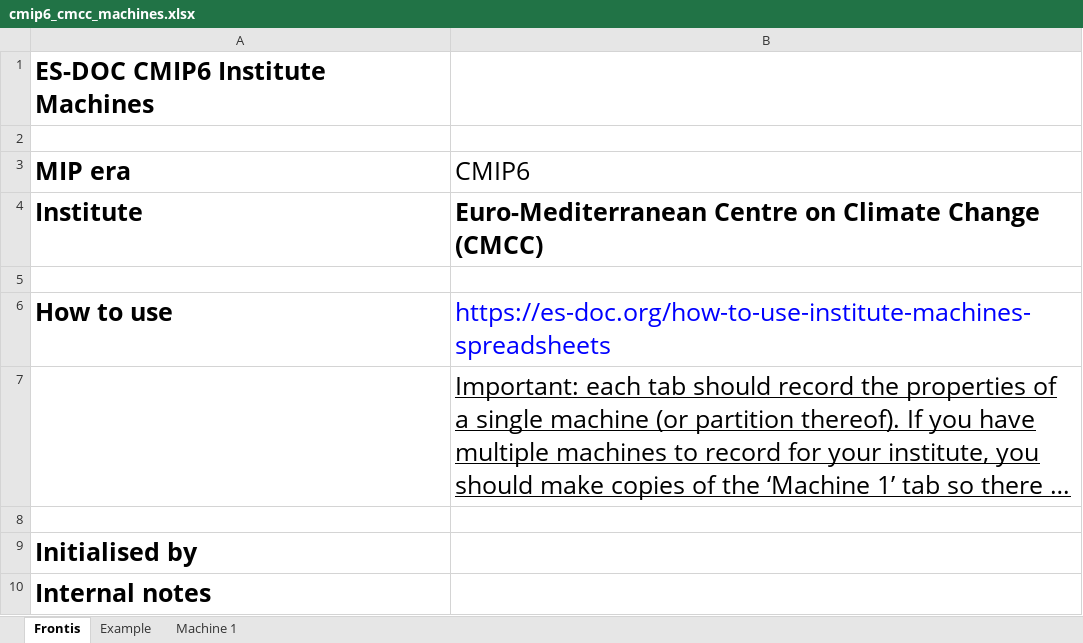
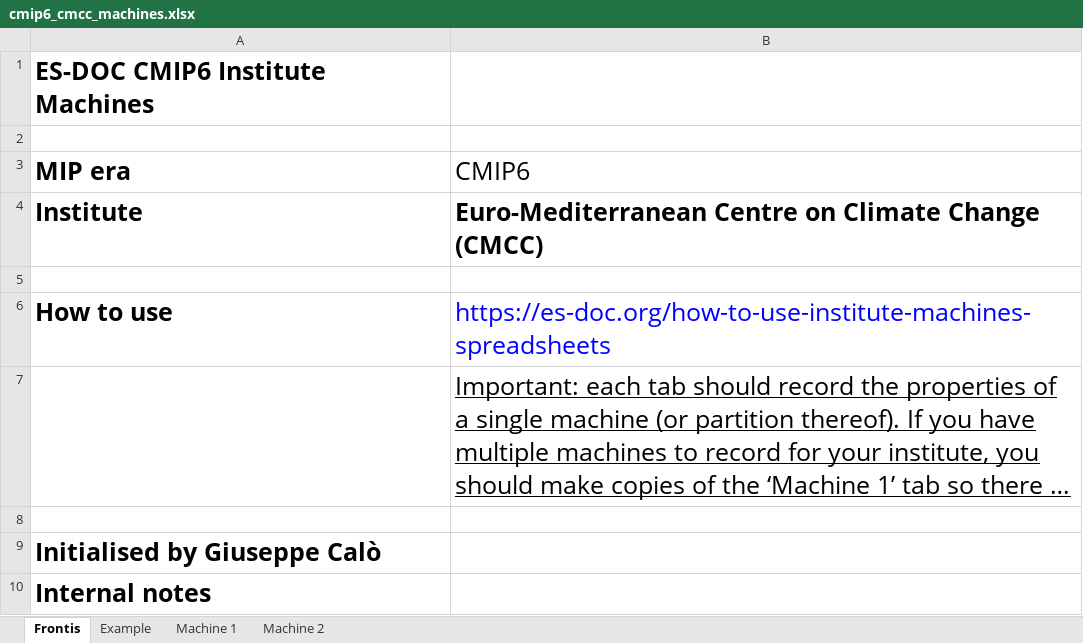
Before and after one commit to ES-DOC-INSTITUTIONAL/cmcc, an Excel workbook: cmip6/machines/cmip6_cmcc_machines.xlsx, sheet Frontis, drawn as a sheet; long unchanged cells end in …; values as stored, in another font and other column widths than the file's, no borders; the diff names each change by its address in the sheet, - before the commit and + after, or states it on an @@ line.

Commit message:
update cmcc machines to last version of documentation xls file

```diff
--- a/cmip6/machines/cmip6_cmcc_machines.xlsx (sheet Frontis)
+++ b/cmip6/machines/cmip6_cmcc_machines.xlsx (sheet Frontis)
+sheet tab: Machine 2
-A9 (MIP era): Initialised by
+A9 (MIP era): Initialised by Giuseppe Calò
```
Also changed, not shown: sheet Machine 1.
